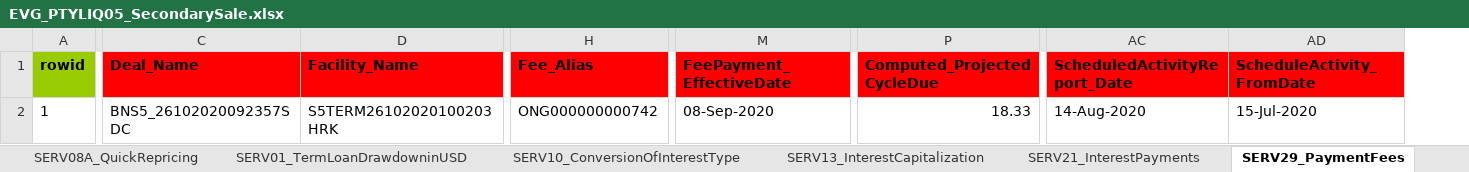
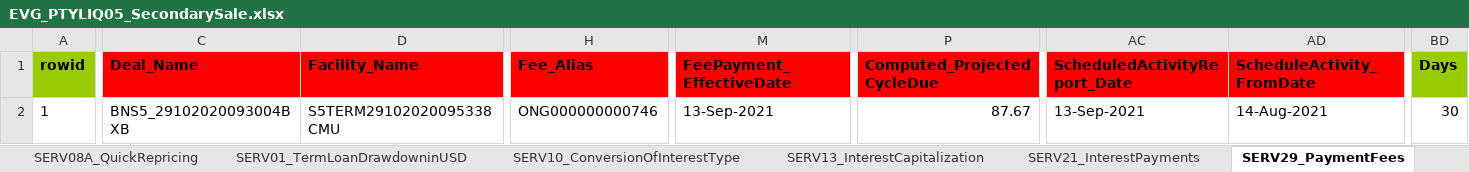
Before and after one commit to shirleenhong/automation-loan-application-cba, an Excel workbook: DataSet/LoanIQ_DataSet/EVG_PTYLIQ05_SecondarySale.xlsx, sheet SERV29_PaymentFees, drawn as a sheet; only a part is shown, gaps mark what is left out; values as stored, in another font and other column widths than the file's, no borders; the diff covers the shown part only; the diff names each change by its address in the sheet, - before the commit and + after, or states it on an @@ line.

```diff
--- a/DataSet/LoanIQ_DataSet/EVG_PTYLIQ05_SecondarySale.xlsx (sheet SERV29_PaymentFees)
+++ b/DataSet/LoanIQ_DataSet/EVG_PTYLIQ05_SecondarySale.xlsx (sheet SERV29_PaymentFees)
+column BD (Days), row 2: 30
-C2 (Deal_Name): BNS5_26102020092357SDC
+C2 (Deal_Name): BNS5_29102020093004BXB
-D2 (Facility_Name): S5TERM26102020100203HRK
+D2 (Facility_Name): S5TERM29102020095338CMU
-H2 (Fee_Alias): ONG000000000742
+H2 (Fee_Alias): ONG000000000746
-M2 (FeePayment_EffectiveDate): 08-Sep-2020
+M2 (FeePayment_EffectiveDate): 13-Sep-2021
-P2 (Computed_ProjectedCycleDue): 18.33
+P2 (Computed_ProjectedCycleDue): 87.67
-AC2 (ScheduledActivityReport_Date): 14-Aug-2020
+AC2 (ScheduledActivityReport_Date): 13-Sep-2021
-AD2 (ScheduleActivity_FromDate): 15-Jul-2020
+AD2 (ScheduleActivity_FromDate): 14-Aug-2021
```
Also changed, not shown: 3 edited cells elsewhere in this sheet, sheet MTAM08_LoanShareAdjustment, sheet CRED01_DealSetup, sheet SERV13_InterestCapitalization, sheet SERV01_TermLoanDrawdowninUSD, sheet ORIG03_Customer, sheet SERV30_AdminFeePayment, 10 more sheets, 5 other files.
